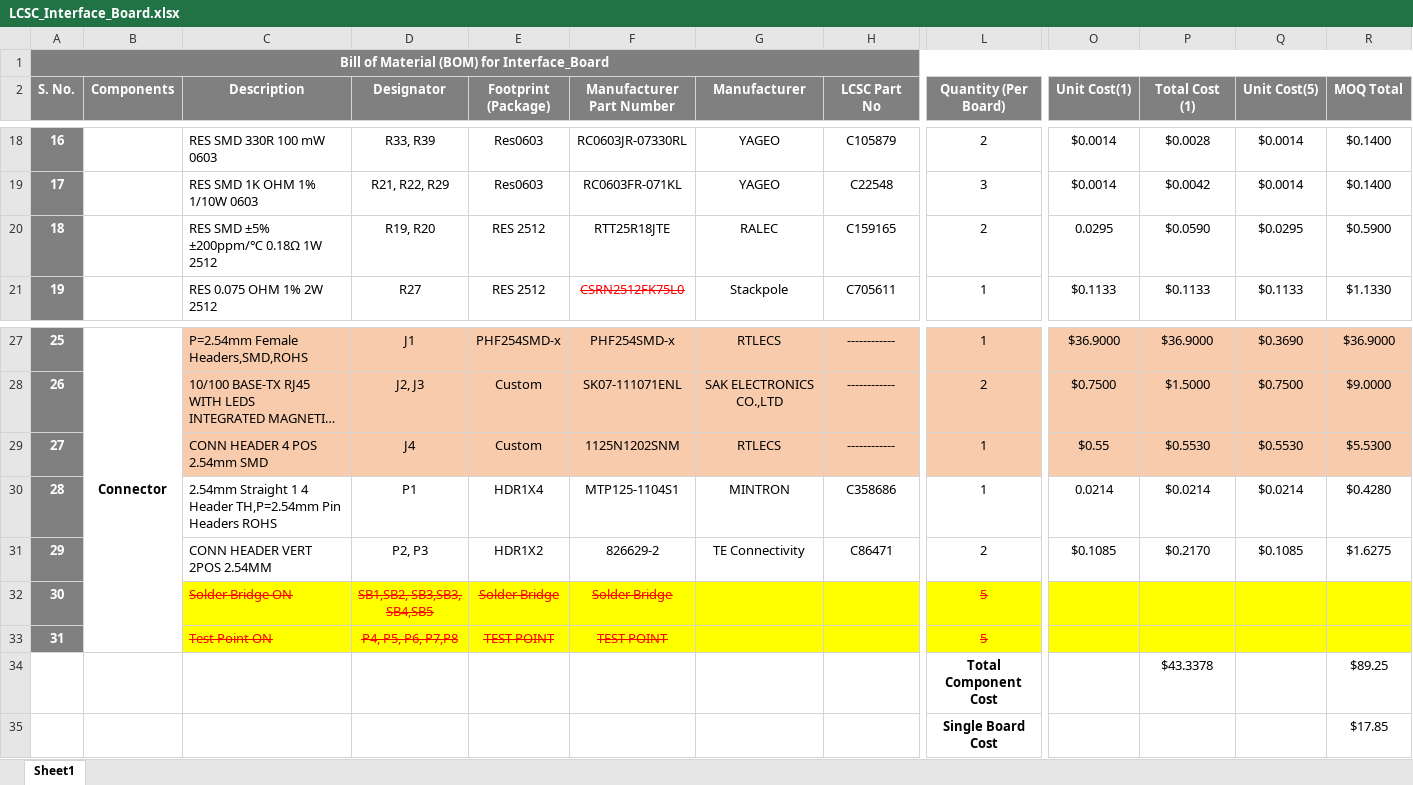
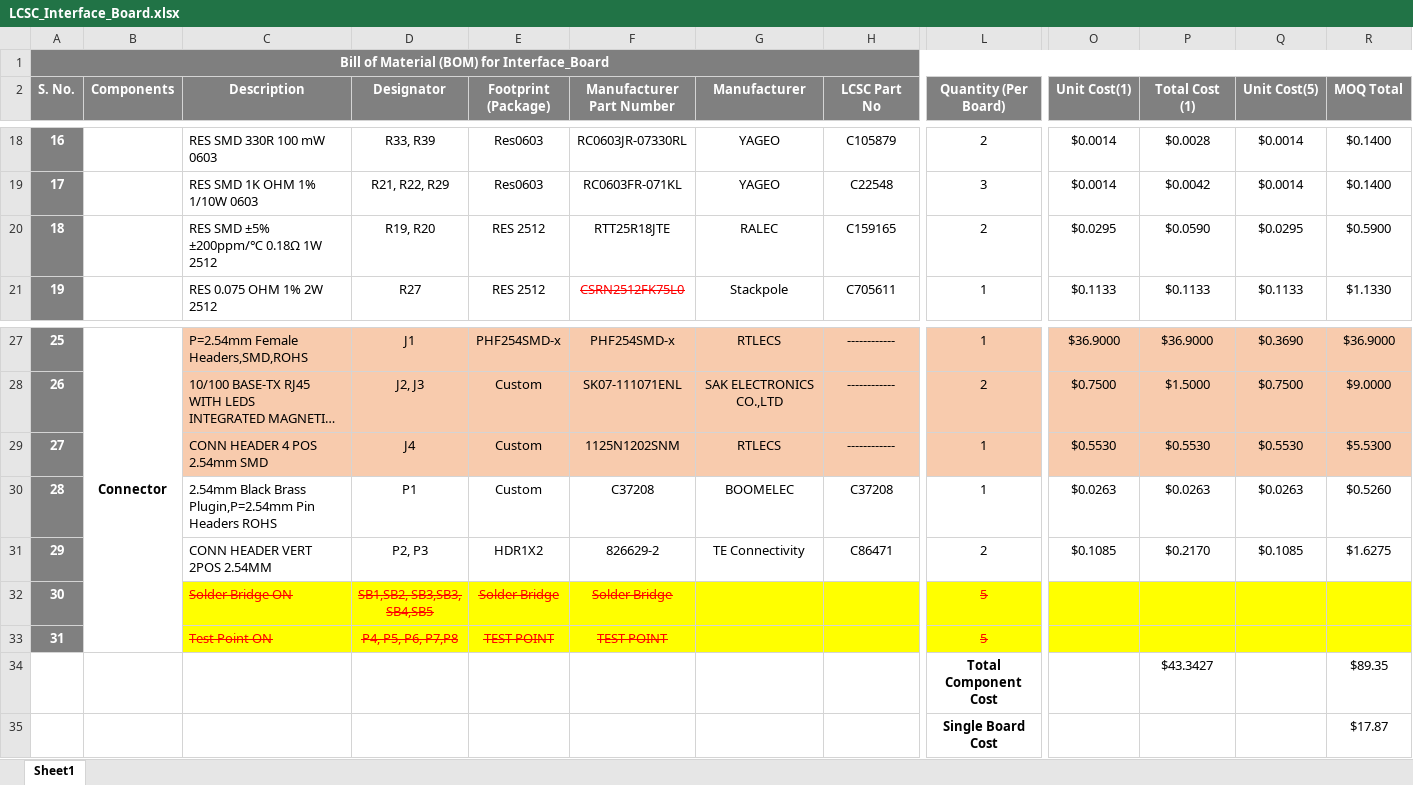
Before and after one commit to eSpark-Backup/christian-raun-ethercat-design, an Excel workbook: Deliverables/Interface_Board/BOM/LCSC_Interface_Board.xlsx, sheet Sheet1, drawn as a sheet; only a part is shown, gaps mark what is left out; long unchanged cells end in …; values as stored, in another font and other column widths than the file's, no borders; conditional formats not drawn; removed rows and columns are numbered as before the commit, all else as after; rows hold the shown columns only; the diff names each change by its address in the sheet, - before the commit and + after, or states it on an @@ line.

Commit message:
Interface Board BOM updated(4 pin header replace with C37208 )

```diff
--- a/Deliverables/Interface_Board/BOM/LCSC_Interface_Board.xlsx (sheet Sheet1)
+++ b/Deliverables/Interface_Board/BOM/LCSC_Interface_Board.xlsx (sheet Sheet1)
-O20 (Unit Cost(1)): 0.0295
+O20 (Unit Cost(1)): $0.0295
-O29 (Unit Cost(1)): $0.55
+O29 (Unit Cost(1)): $0.5530
-C30 (Description): 2.54mm Straight 1 4 Header TH,P=2.54mm Pin Headers…
+C30 (Description): 2.54mm Black Brass Plugin,P=2.54mm Pin Headers…
-E30 (Footprint (Package)): HDR1X4
+E30 (Footprint (Package)): Custom
-F30 (Manufacturer Part Number): MTP125-1104S1
+F30 (Manufacturer Part Number): C37208
-G30 (Manufacturer): MINTRON
+G30 (Manufacturer): BOOMELEC
-H30 (LCSC Part No): C358686
+H30 (LCSC Part No): C37208
-O30 (Unit Cost(1)): 0.0214
+O30 (Unit Cost(1)): $0.0263
-P30 (Total Cost (1)): $0.0214
+P30 (Total Cost (1)): $0.0263
-Q30 (Unit Cost(5)): $0.0214
+Q30 (Unit Cost(5)): $0.0263
-R30 (MOQ Total): $0.4280
+R30 (MOQ Total): $0.5260
-row 34:  |  |  |  |  |  |  |  | Total Component Cost |  | $43.3378 |  | $89.25
-row 35:  |  |  |  |  |  |  |  | Single Board Cost |  |  |  | $17.85
+row 34:  |  |  |  |  |  |  |  | Total Component Cost |  | $43.3427 |  | $89.35
+row 35:  |  |  |  |  |  |  |  | Single Board Cost |  |  |  | $17.87
```
Also changed, not shown: 1 other file.
